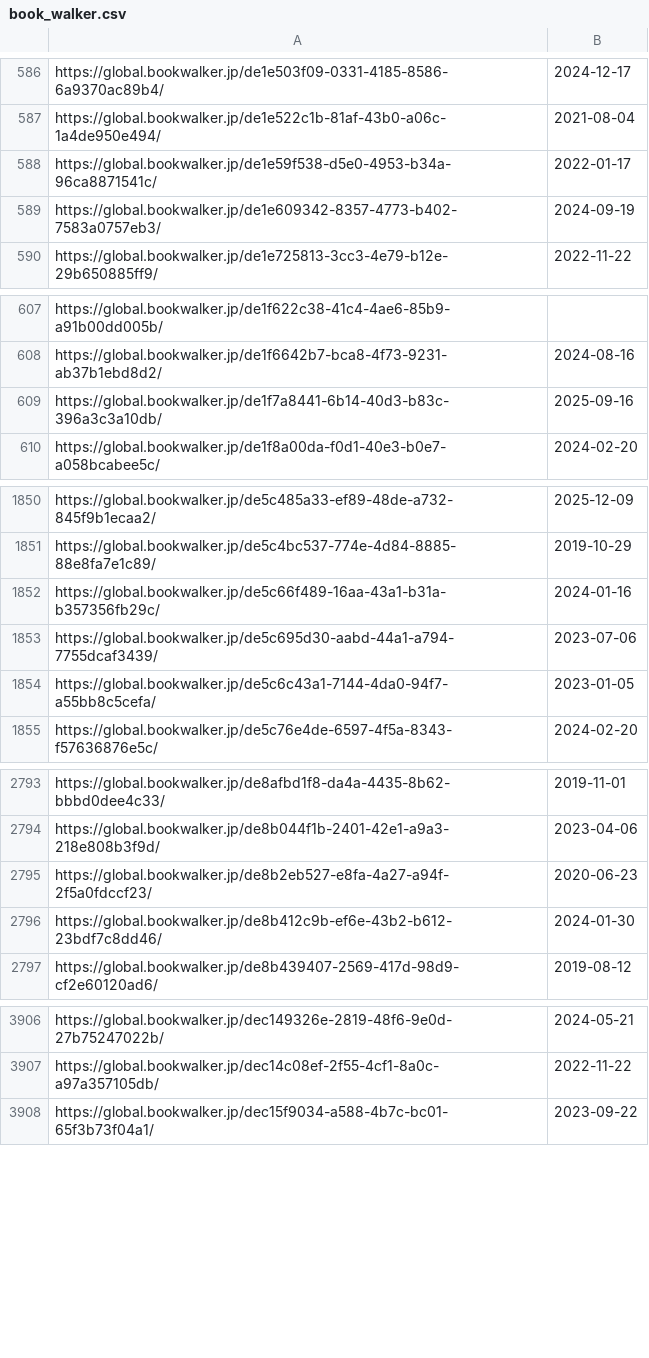
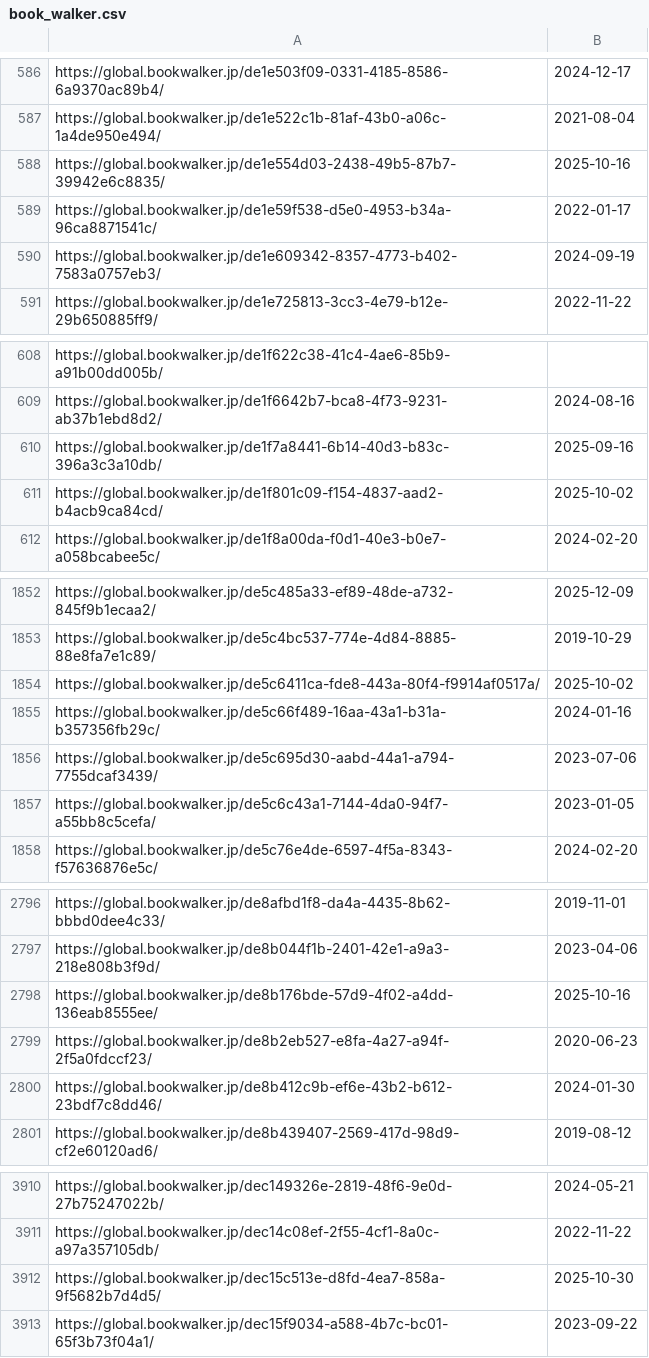
Before and after one commit to LNRelease/lnrelease.github.io, a CSV file: book_walker.csv, drawn as a sheet; only a part is shown, gaps mark what is left out; the diff covers the shown part only; the diff names each change by its address in the sheet, - before the commit and + after, or states it on an @@ line.

```diff
--- a/book_walker.csv
+++ b/book_walker.csv
+row 588: https://global.bookwalker.jp/de1e554d03-2438-49b5-87b7-39942e6c8835/ | 2025-10-16
+row 611: https://global.bookwalker.jp/de1f801c09-f154-4837-aad2-b4acb9ca84cd/ | 2025-10-02
+row 1854: https://global.bookwalker.jp/de5c6411ca-fde8-443a-80f4-f9914af0517a/ | 2025-10-02
+row 2798: https://global.bookwalker.jp/de8b176bde-57d9-4f02-a4dd-136eab8555ee/ | 2025-10-16
+row 3912: https://global.bookwalker.jp/dec15c513e-d8fd-4ea7-858a-9f5682b7d4d5/ | 2025-10-30
```
Also changed, not shown: 3 added rows elsewhere in this file, cross_infinite.csv, 3 other files.
